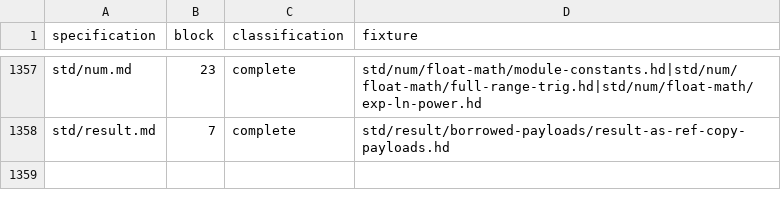
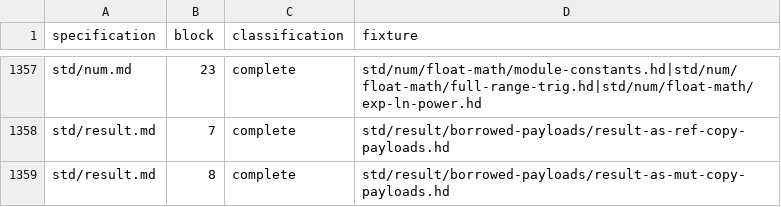
Before and after one commit to HerringtonDarkholme/hd-lang, a TSV file: spec/conformance/examples.tsv, drawn as a sheet; only a part is shown, gaps mark what is left out; the diff names each change by its address in the sheet, - before the commit and + after, or states it on an @@ line.

```diff
--- a/spec/conformance/examples.tsv
+++ b/spec/conformance/examples.tsv
+row 1359: std/result.md | 8 | complete | std/result/borrowed-payloads/result-as-mut-copy-payloads.hd
```
Also changed, not shown: 10 other files.
